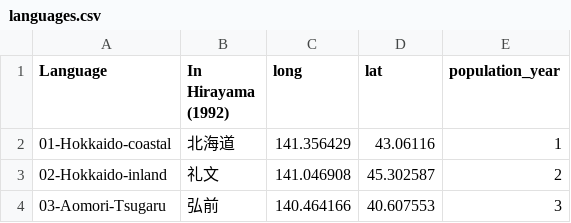
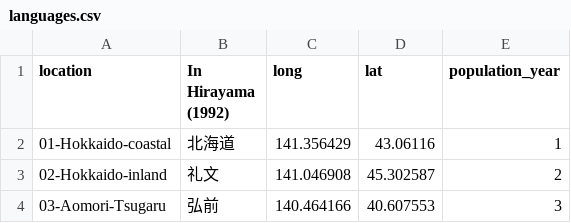
Before and after one commit to BonnieMcLean/JaponicSensoryLex, a CSV file: languages.csv, drawn as a sheet; only a part is shown.

```diff
--- a/languages.csv
+++ b/languages.csv
@@ -1,2 +1,2 @@
-Language,In Hirayama (1992),long,lat,population_year
+location,In Hirayama (1992),long,lat,population_year
 01-Hokkaido-coastal,北海道,141.356429,43.06116,1
```
Also changed, not shown: 1 other file.
